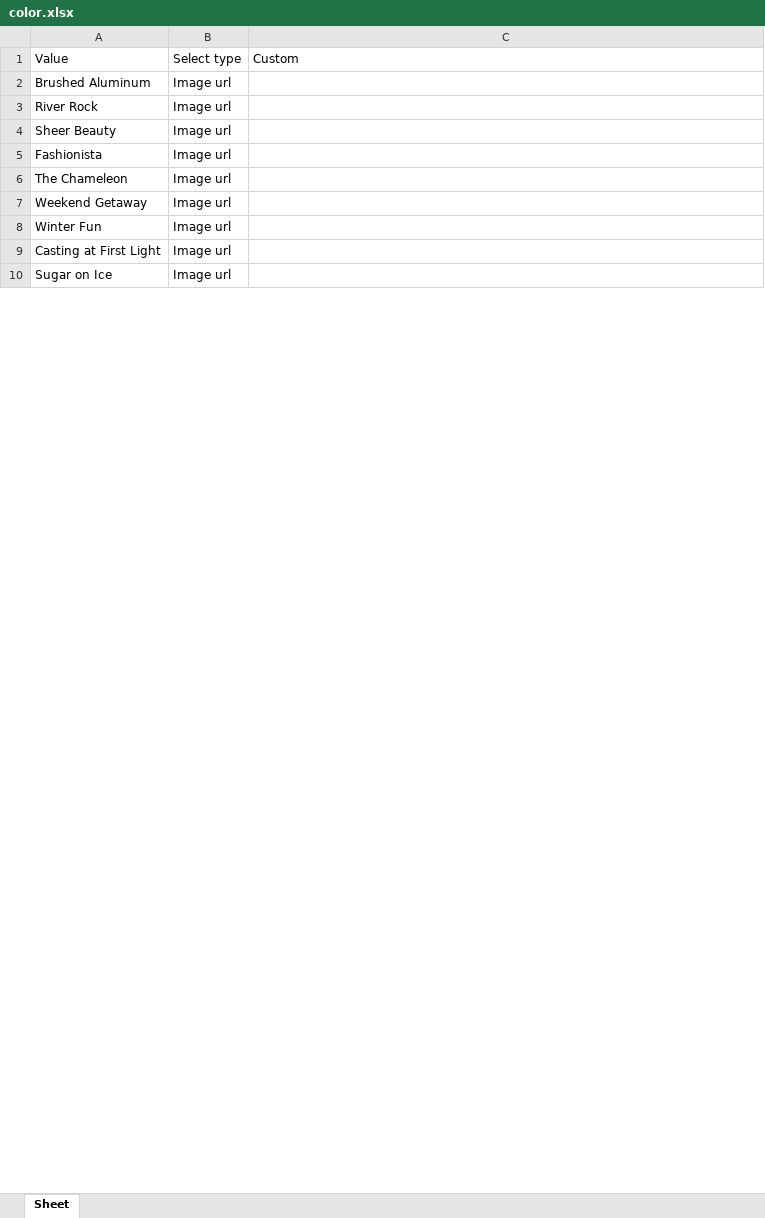
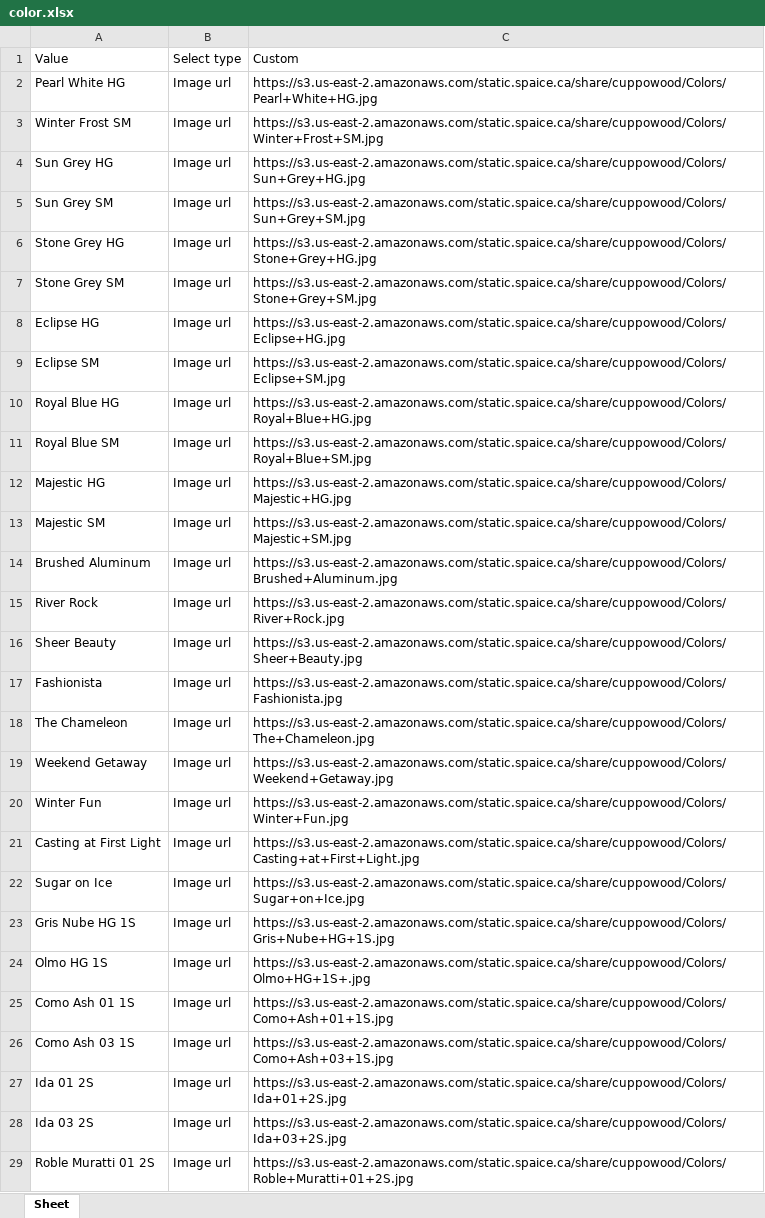
Before and after one commit to Ryan6-w/Shopify-RAT-_Python, an Excel workbook: Testfiles/color.xlsx, sheet Sheet, drawn as a sheet; only a part is shown; values as stored, in another font and other column widths than the file's, no borders; addresses are those after the commit; the diff covers the shown part only; the diff names each change by its address in the sheet, - before the commit and + after, or states it on an @@ line.

```diff
--- a/Testfiles/color.xlsx (sheet Sheet)
+++ b/Testfiles/color.xlsx (sheet Sheet)
+row 2: Pearl White HG | Image url | https://s3.us-east-2.amazonaws.com/static.spaice.ca/share/cuppowood/Colors/Pearl+White+HG.jpg
+row 3: Winter Frost SM | Image url | https://s3.us-east-2.amazonaws.com/static.spaice.ca/share/cuppowood/Colors/Winter+Frost+SM.jpg
+row 4: Sun Grey HG | Image url | https://s3.us-east-2.amazonaws.com/static.spaice.ca/share/cuppowood/Colors/Sun+Grey+HG.jpg
+row 5: Sun Grey SM | Image url | https://s3.us-east-2.amazonaws.com/static.spaice.ca/share/cuppowood/Colors/Sun+Grey+SM.jpg
+row 6: Stone Grey HG | Image url | https://s3.us-east-2.amazonaws.com/static.spaice.ca/share/cuppowood/Colors/Stone+Grey+HG.jpg
+row 7: Stone Grey SM | Image url | https://s3.us-east-2.amazonaws.com/static.spaice.ca/share/cuppowood/Colors/Stone+Grey+SM.jpg
+row 8: Eclipse HG | Image url | https://s3.us-east-2.amazonaws.com/static.spaice.ca/share/cuppowood/Colors/Eclipse+HG.jpg
+row 9: Eclipse SM | Image url | https://s3.us-east-2.amazonaws.com/static.spaice.ca/share/cuppowood/Colors/Eclipse+SM.jpg
+row 10: Royal Blue HG | Image url | https://s3.us-east-2.amazonaws.com/static.spaice.ca/share/cuppowood/Colors/Royal+Blue+HG.jpg
+row 11: Royal Blue SM | Image url | https://s3.us-east-2.amazonaws.com/static.spaice.ca/share/cuppowood/Colors/Royal+Blue+SM.jpg
+row 12: Majestic HG | Image url | https://s3.us-east-2.amazonaws.com/static.spaice.ca/share/cuppowood/Colors/Majestic+HG.jpg
+row 13: Majestic SM | Image url | https://s3.us-east-2.amazonaws.com/static.spaice.ca/share/cuppowood/Colors/Majestic+SM.jpg
-C14: (empty)
+C14: https://s3.us-east-2.amazonaws.com/static.spaice.ca/share/cuppowood/Colors/Brushed+Aluminum.jpg
-C15: (empty)
+C15: https://s3.us-east-2.amazonaws.com/static.spaice.ca/share/cuppowood/Colors/River+Rock.jpg
-C16: (empty)
+C16: https://s3.us-east-2.amazonaws.com/static.spaice.ca/share/cuppowood/Colors/Sheer+Beauty.jpg
-C17: (empty)
+C17: https://s3.us-east-2.amazonaws.com/static.spaice.ca/share/cuppowood/Colors/Fashionista.jpg
-C18: (empty)
+C18: https://s3.us-east-2.amazonaws.com/static.spaice.ca/share/cuppowood/Colors/The+Chameleon.jpg
-C19: (empty)
+C19: https://s3.us-east-2.amazonaws.com/static.spaice.ca/share/cuppowood/Colors/Weekend+Getaway.jpg
-C20: (empty)
+C20: https://s3.us-east-2.amazonaws.com/static.spaice.ca/share/cuppowood/Colors/Winter+Fun.jpg
-C21: (empty)
+C21: https://s3.us-east-2.amazonaws.com/static.spaice.ca/share/cuppowood/Colors/Casting+at+First+Light.jpg
-C22: (empty)
+C22: https://s3.us-east-2.amazonaws.com/static.spaice.ca/share/cuppowood/Colors/Sugar+on+Ice.jpg
+row 23: Gris Nube HG 1S | Image url | https://s3.us-east-2.amazonaws.com/static.spaice.ca/share/cuppowood/Colors/Gris+Nube+HG+1S.jpg
+row 24: Olmo HG 1S | Image url | https://s3.us-east-2.amazonaws.com/static.spaice.ca/share/cuppowood/Colors/Olmo+HG+1S+.jpg
+row 25: Como Ash 01 1S | Image url | https://s3.us-east-2.amazonaws.com/static.spaice.ca/share/cuppowood/Colors/Como+Ash+01+1S.jpg
+row 26: Como Ash 03 1S | Image url | https://s3.us-east-2.amazonaws.com/static.spaice.ca/share/cuppowood/Colors/Como+Ash+03+1S.jpg
+row 27: Ida 01 2S | Image url | https://s3.us-east-2.amazonaws.com/static.spaice.ca/share/cuppowood/Colors/Ida+01+2S.jpg
+row 28: Ida 03 2S | Image url | https://s3.us-east-2.amazonaws.com/static.spaice.ca/share/cuppowood/Colors/Ida+03+2S.jpg
+row 29: Roble Muratti 01 2S | Image url | https://s3.us-east-2.amazonaws.com/static.spaice.ca/share/cuppowood/Colors/Roble+Muratti+01+2S.jpg
```
Also changed, not shown: 4 added rows, 23 removed rows and 8 edited cells elsewhere in this sheet, Testfiles/output.xlsx, 8 other files.
